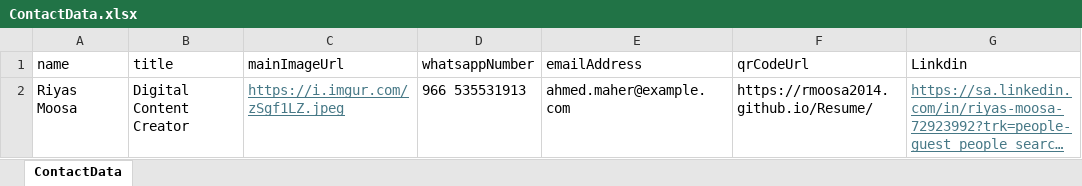
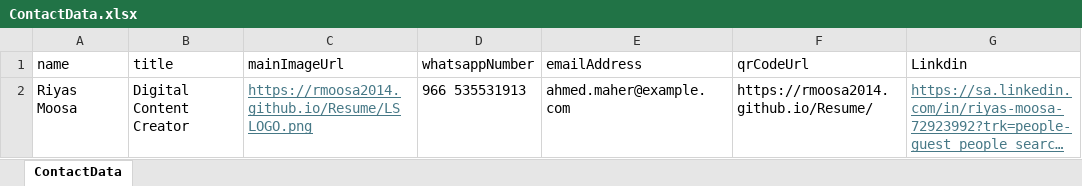
Before and after one commit to Rmoosa2014/Resume, an Excel workbook: ContactData.xlsx, sheet ContactData, drawn as a sheet; only a part is shown; long unchanged cells end in …; values as stored, in another font and other column widths than the file's, no borders; the diff names each change by its address in the sheet, - before the commit and + after, or states it on an @@ line.

Commit message:
Add files via upload

```diff
--- a/ContactData.xlsx (sheet ContactData)
+++ b/ContactData.xlsx (sheet ContactData)
-C2 (mainImageUrl): https://i.imgur.com/zSgf1LZ.jpeg
+C2 (mainImageUrl): https://rmoosa2014.github.io/Resume/LS LOGO.png
```
